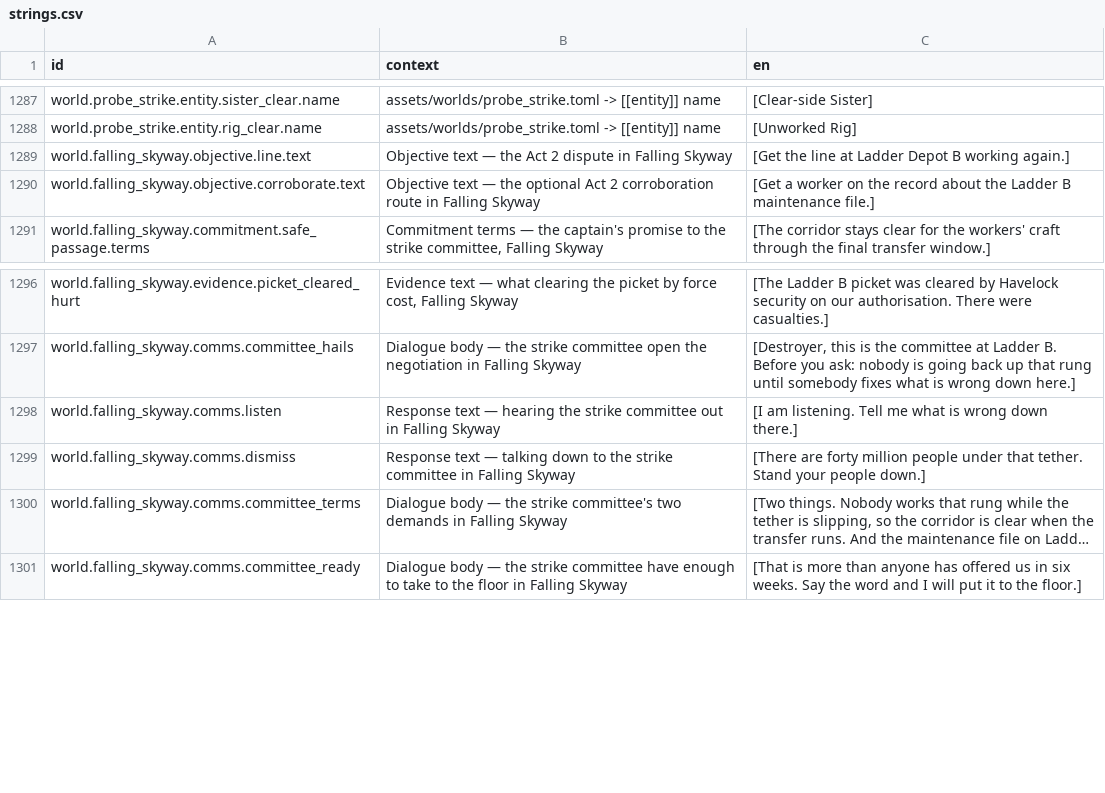
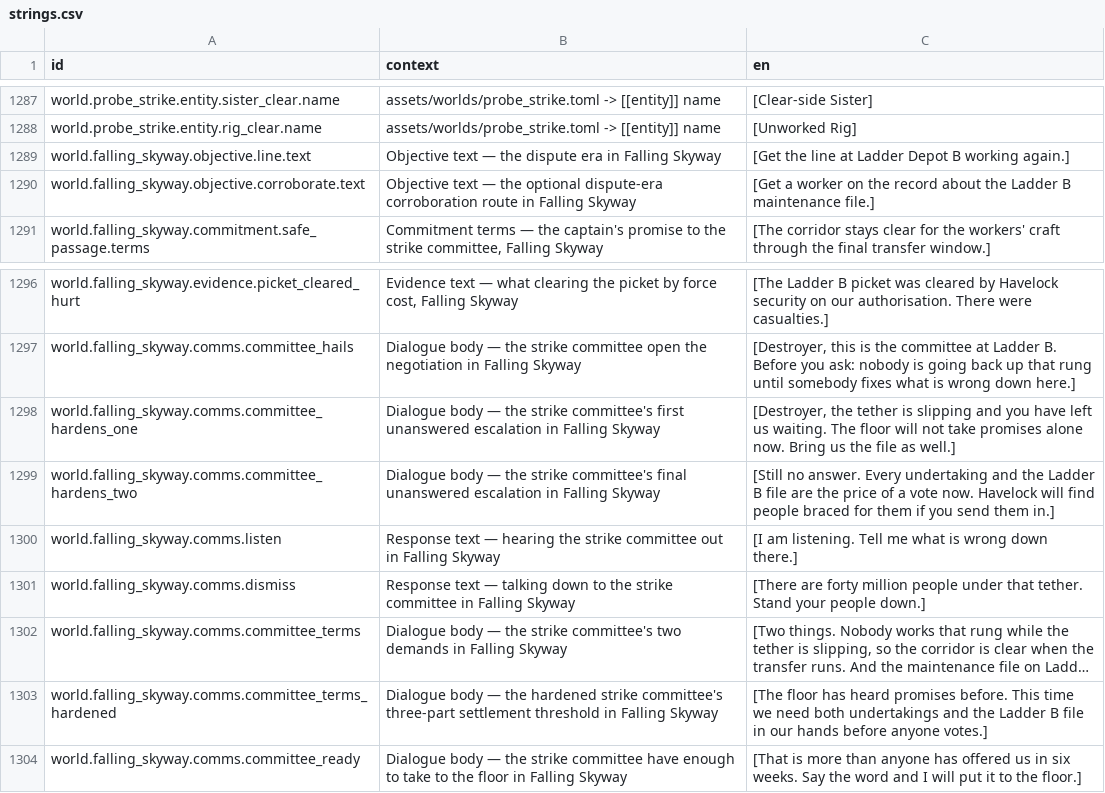
Before and after one commit to jkeywo/project-phoenix-v2, a CSV file: assets/strings/strings.csv, drawn as a sheet; only a part is shown, gaps mark what is left out; long unchanged cells end in …; the diff names each change by its address in the sheet, - before the commit and + after, or states it on an @@ line.

Commit message:
feat(world): let Falling Skyway strike harden independently
Fixes #1133

```diff
--- a/assets/strings/strings.csv
+++ b/assets/strings/strings.csv
-B1289 (context): …— the Act 2 dispute in Falling…
+B1289 (context): …— the dispute era in Falling…
-B1290 (context): …the optional Act 2 corroboration route…
+B1290 (context): …the optional dispute-era corroboration route…
+row 1298: world.falling_skyway.comms.committee_hardens_one | Dialogue body — the strike committee's first unanswered escalation in Falling Skyway | [Destroyer, the tether is slipping and you have left us waiting. The floor will not take promises alone now. Bring us the file as well.]
+row 1299: world.falling_skyway.comms.committee_hardens_two | Dialogue body — the strike committee's final unanswered escalation in Falling Skyway | [Still no answer. Every undertaking and the Ladder B file are the price of a vote now. Havelock will find people braced for them if you send them in.]
+row 1303: world.falling_skyway.comms.committee_terms_hardened | Dialogue body — the hardened strike committee's three-part settlement threshold in Falling Skyway | [The floor has heard promises before. This time we need both undertakings and the Ladder B file in our hands before anyone votes.]
```
Also changed, not shown: 5 other files.
